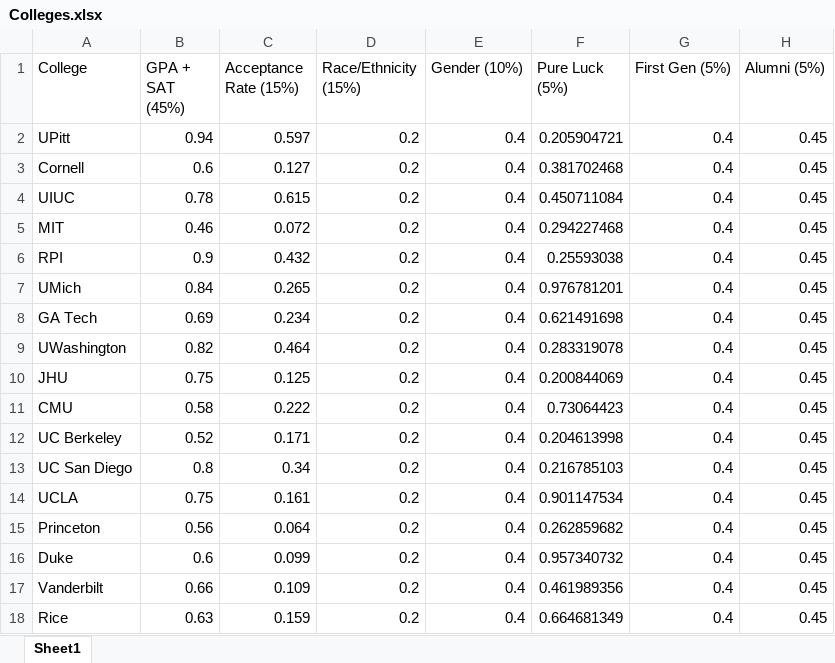
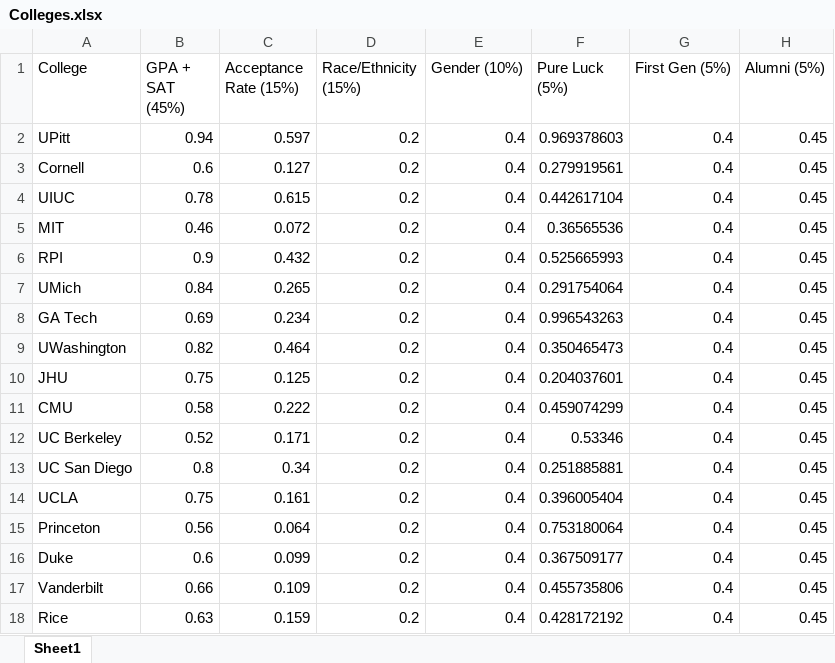
Before and after one commit to robertzhao2002/CollegeCalculator, an Excel workbook: CollegeCalculator/Colleges.xlsx, sheet Sheet1, drawn as a sheet; values as stored, in another font and other column widths than the file's, no borders; the diff names each change by its address in the sheet, - before the commit and + after, or states it on an @@ line.

```diff
--- a/CollegeCalculator/Colleges.xlsx (sheet Sheet1)
+++ b/CollegeCalculator/Colleges.xlsx (sheet Sheet1)
-F2 (Pure Luck (5%)): 0.205904721
+F2 (Pure Luck (5%)): 0.969378603
-F3 (Pure Luck (5%)): 0.381702468
+F3 (Pure Luck (5%)): 0.279919561
-F4 (Pure Luck (5%)): 0.450711084
+F4 (Pure Luck (5%)): 0.442617104
-F5 (Pure Luck (5%)): 0.294227468
+F5 (Pure Luck (5%)): 0.36565536
-F6 (Pure Luck (5%)): 0.25593038
+F6 (Pure Luck (5%)): 0.525665993
-F7 (Pure Luck (5%)): 0.976781201
+F7 (Pure Luck (5%)): 0.291754064
-F8 (Pure Luck (5%)): 0.621491698
+F8 (Pure Luck (5%)): 0.996543263
-F9 (Pure Luck (5%)): 0.283319078
+F9 (Pure Luck (5%)): 0.350465473
-F10 (Pure Luck (5%)): 0.200844069
+F10 (Pure Luck (5%)): 0.204037601
-F11 (Pure Luck (5%)): 0.73064423
+F11 (Pure Luck (5%)): 0.459074299
-F12 (Pure Luck (5%)): 0.204613998
+F12 (Pure Luck (5%)): 0.53346
-F13 (Pure Luck (5%)): 0.216785103
+F13 (Pure Luck (5%)): 0.251885881
-F14 (Pure Luck (5%)): 0.901147534
+F14 (Pure Luck (5%)): 0.396005404
-F15 (Pure Luck (5%)): 0.262859682
+F15 (Pure Luck (5%)): 0.753180064
-F16 (Pure Luck (5%)): 0.957340732
+F16 (Pure Luck (5%)): 0.367509177
-F17 (Pure Luck (5%)): 0.461989356
+F17 (Pure Luck (5%)): 0.455735806
-F18 (Pure Luck (5%)): 0.664681349
+F18 (Pure Luck (5%)): 0.428172192
```
Also changed, not shown: 1 other file.
